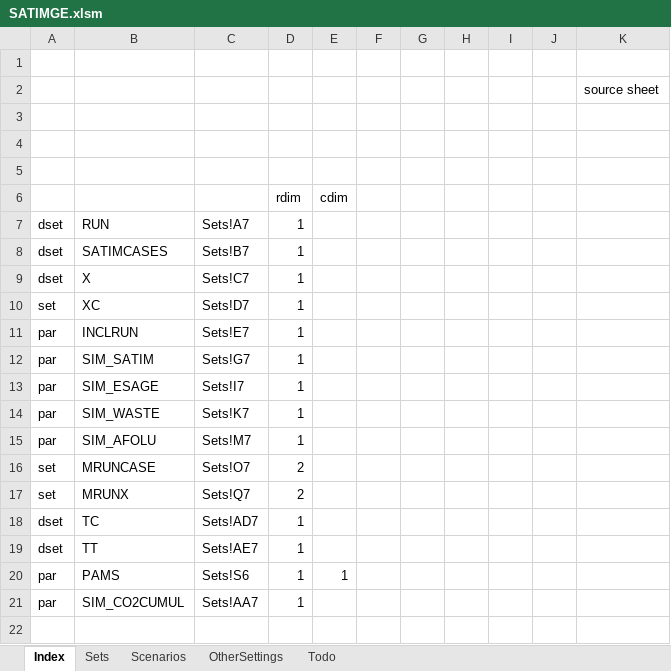
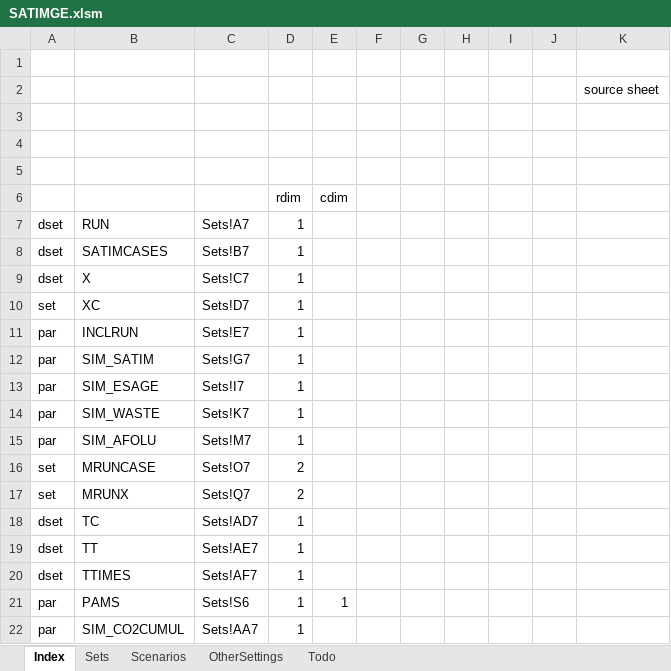
Before and after one commit to brunomerven/SATIMGE, an Excel workbook: SATIMGE.xlsm, sheet Index, drawn as a sheet; values as stored, in another font and other column widths than the file's, no borders; the diff names each change by its address in the sheet, - before the commit and + after, or states it on an @@ line.

```diff
--- a/SATIMGE.xlsm (sheet Index)
+++ b/SATIMGE.xlsm (sheet Index)
+row 20: dset | TTIMES | Sets!AF7 | 1
```
Also changed, not shown: sheet Sets, sheet Scenarios, formulas that keep their value, 2 other files.
